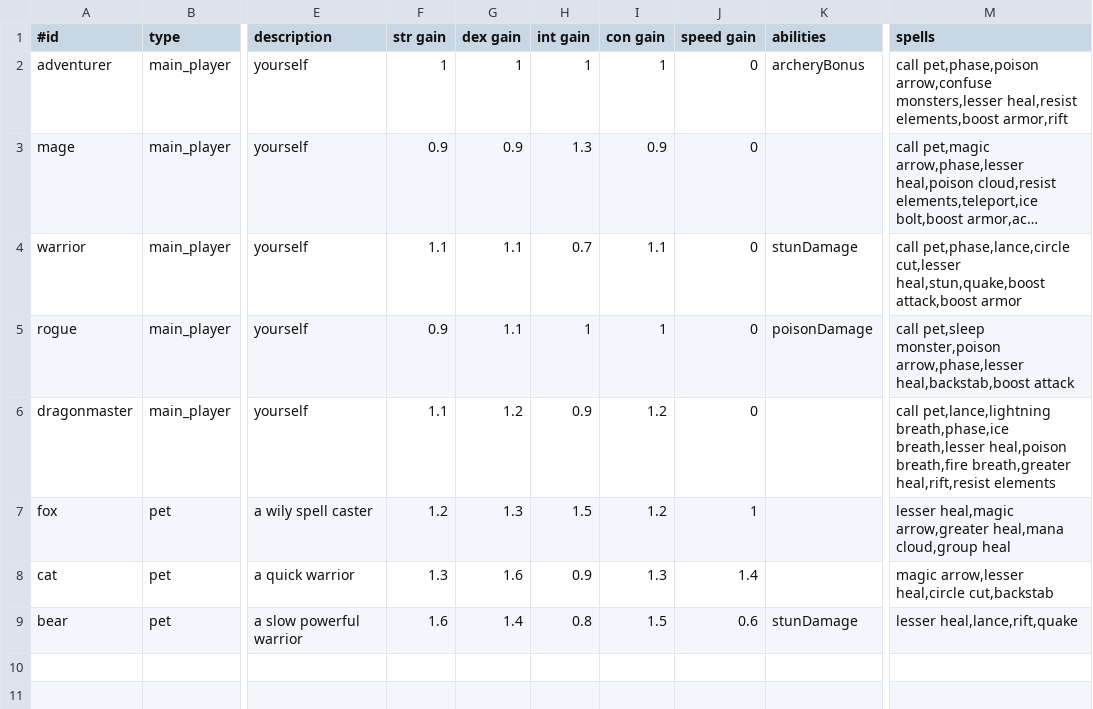
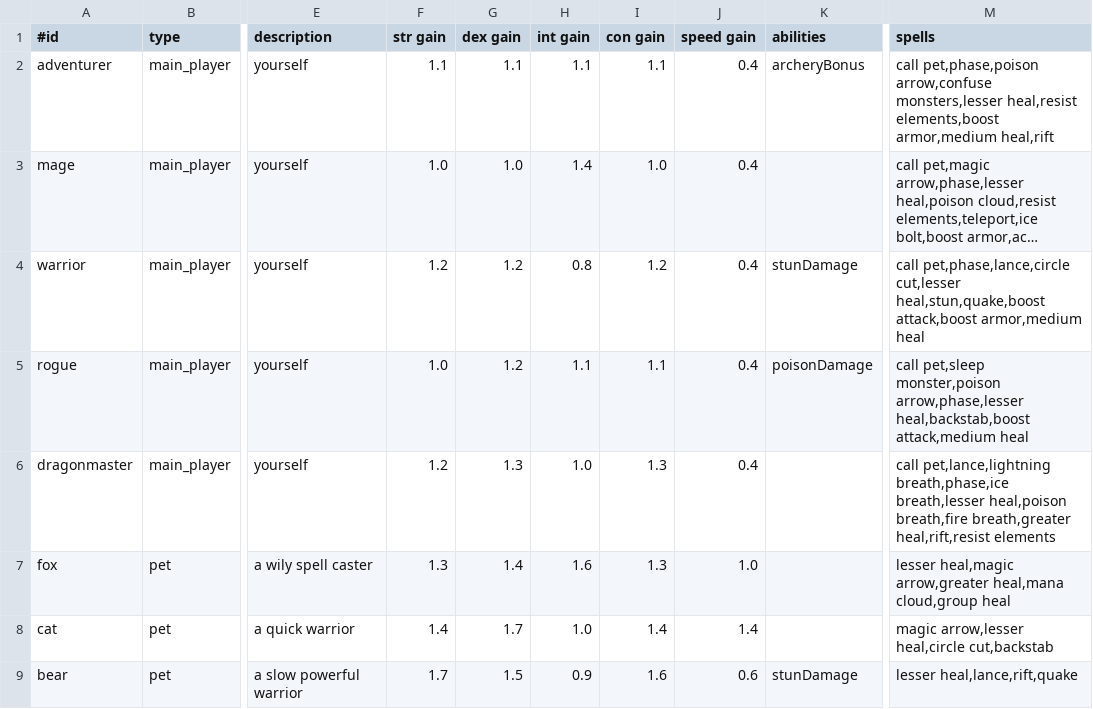
Before and after one commit to jonathanacross/pow, a TSV file: src/main/resources/data/characters.tsv, drawn as a sheet; only a part is shown, gaps mark what is left out; long unchanged cells end in …; the diff names each change by its address in the sheet, - before the commit and + after, or states it on an @@ line.

Commit message:
rebalancing a bit
- making lizard in town basement easier
- adding medium heal spell for characters without greater heal
- making characters increase stats a bit faster to make endgame easier
- giving characters 2 free speed points by the time they hit level 20
- giving final bosses more HP to compensate for stronger players

```diff
--- a/src/main/resources/data/characters.tsv
+++ b/src/main/resources/data/characters.tsv
-F2 (str gain): 1
+F2 (str gain): 1.1
-G2 (dex gain): 1
+G2 (dex gain): 1.1
-H2 (int gain): 1
+H2 (int gain): 1.1
-I2 (con gain): 1
+I2 (con gain): 1.1
-J2:J6 (speed gain): 0
+J2:J6 (speed gain): 0.4
-M2 (spells): …heal,resist elements,boost armor,rift
+M2 (spells): …heal,resist elements,boost armor,medium heal,rift
-F3 (str gain): 0.9
+F3 (str gain): 1.0
-G3 (dex gain): 0.9
+G3 (dex gain): 1.0
-H3 (int gain): 1.3
+H3 (int gain): 1.4
-I3 (con gain): 0.9
+I3 (con gain): 1.0
-F4 (str gain): 1.1
+F4 (str gain): 1.2
-G4:G5 (dex gain): 1.1
+G4:G5 (dex gain): 1.2
-H4 (int gain): 0.7
+H4 (int gain): 0.8
-I4 (con gain): 1.1
+I4 (con gain): 1.2
-M4 (spells): …heal,stun,quake,boost attack,boost armor
+M4 (spells): …heal,stun,quake,boost attack,boost armor,medium heal
-F5 (str gain): 0.9
+F5 (str gain): 1.0
-H5 (int gain): 1
+H5 (int gain): 1.1
-I5 (con gain): 1
+I5 (con gain): 1.1
-M5 (spells): …arrow,phase,lesser heal,backstab,boost attack
+M5 (spells): …arrow,phase,lesser heal,backstab,boost attack,medium heal
-F6 (str gain): 1.1
+F6 (str gain): 1.2
-G6 (dex gain): 1.2
+G6 (dex gain): 1.3
-H6 (int gain): 0.9
+H6 (int gain): 1.0
-I6:I7 (con gain): 1.2
+I6:I7 (con gain): 1.3
-F7 (str gain): 1.2
+F7 (str gain): 1.3
-G7 (dex gain): 1.3
+G7 (dex gain): 1.4
-H7 (int gain): 1.5
+H7 (int gain): 1.6
-J7 (speed gain): 1
+J7 (speed gain): 1.0
-F8 (str gain): 1.3
+F8 (str gain): 1.4
-G8 (dex gain): 1.6
+G8 (dex gain): 1.7
-H8 (int gain): 0.9
+H8 (int gain): 1.0
-I8 (con gain): 1.3
+I8 (con gain): 1.4
-F9 (str gain): 1.6
+F9 (str gain): 1.7
-G9 (dex gain): 1.4
+G9 (dex gain): 1.5
-H9 (int gain): 0.8
+H9 (int gain): 0.9
-I9 (con gain): 1.5
+I9 (con gain): 1.6
```
Also changed, not shown: src/main/resources/data/gainratios.tsv, src/main/resources/data/monsters.tsv, 4 other files.
